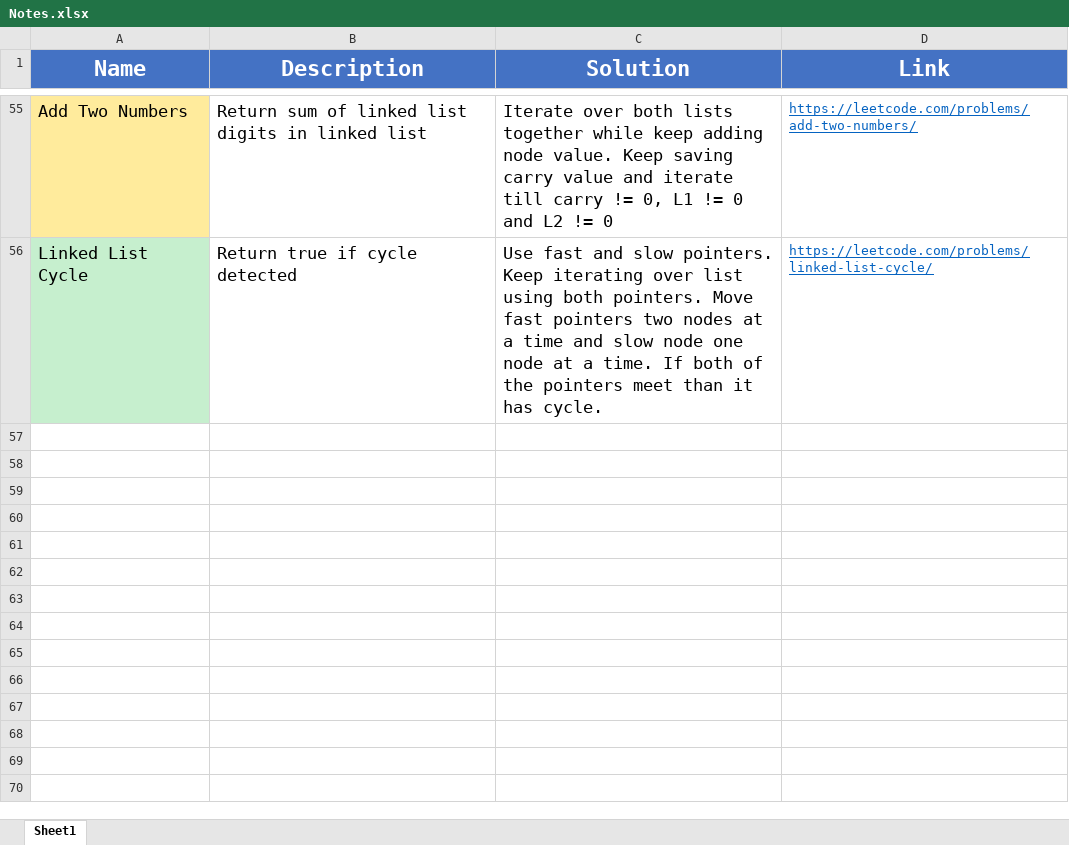
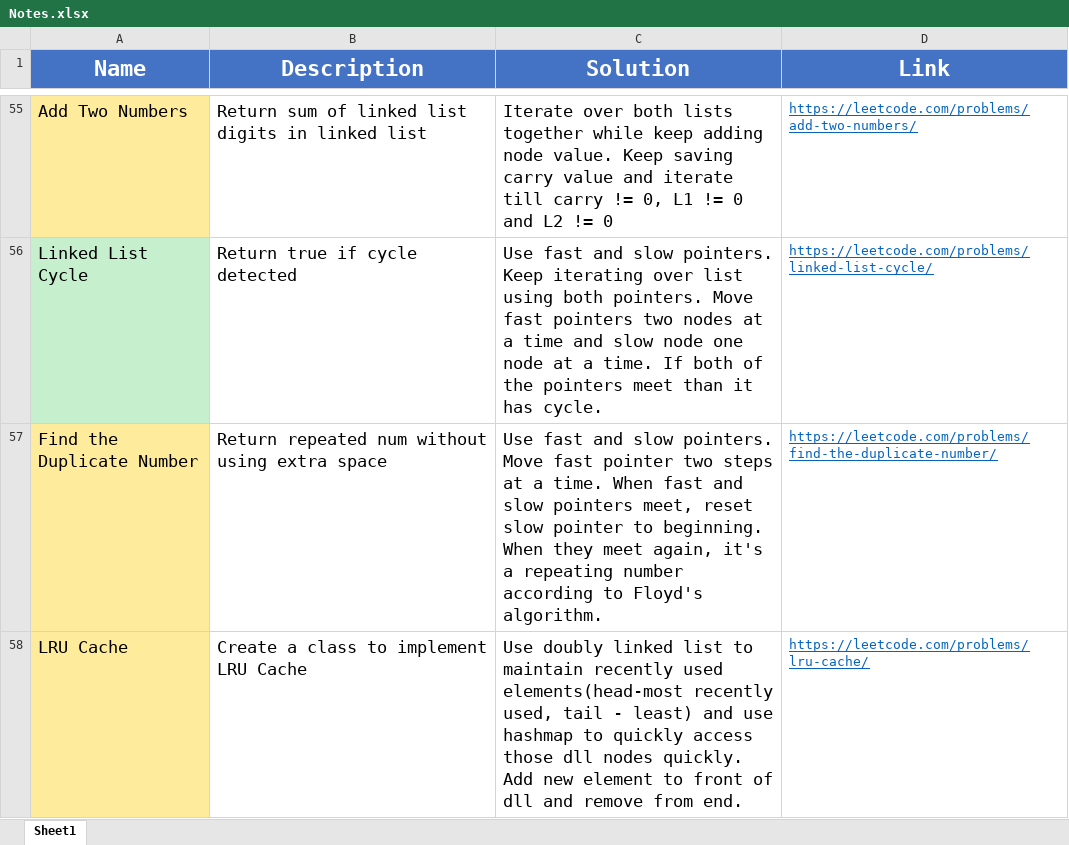
Before and after one commit to madeByRM/InterviewPrep, an Excel workbook: Notes.xlsx, sheet Sheet1, drawn as a sheet; only a part is shown, gaps mark what is left out; values as stored, in another font and other column widths than the file's, no borders; the diff names each change by its address in the sheet, - before the commit and + after, or states it on an @@ line.

Commit message:
Added more problems

```diff
--- a/Notes.xlsx (sheet Sheet1)
+++ b/Notes.xlsx (sheet Sheet1)
+row 57: Find the Duplicate Number | Return repeated num without using extra space | Use fast and slow pointers. Move fast pointer two steps at a time. When fast and slow pointers meet, reset slow pointer to beginning. When they meet again, it's a repeating number according to Floyd's algorithm. | https://leetcode.com/problems/find-the-duplicate-number/
+row 58: LRU Cache | Create a class to implement LRU Cache | Use doubly linked list to maintain recently used elements(head-most recently used, tail - least) and use hashmap to quickly access those dll nodes quickly. Add new element to front of dll and remove from end. | https://leetcode.com/problems/lru-cache/
```
Also changed, not shown: 6 other files.
